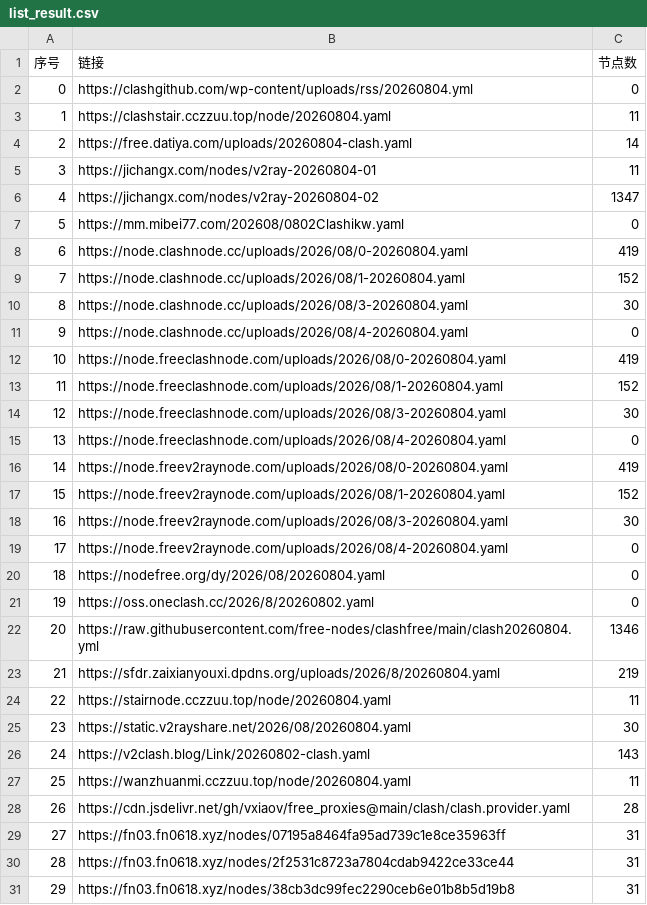
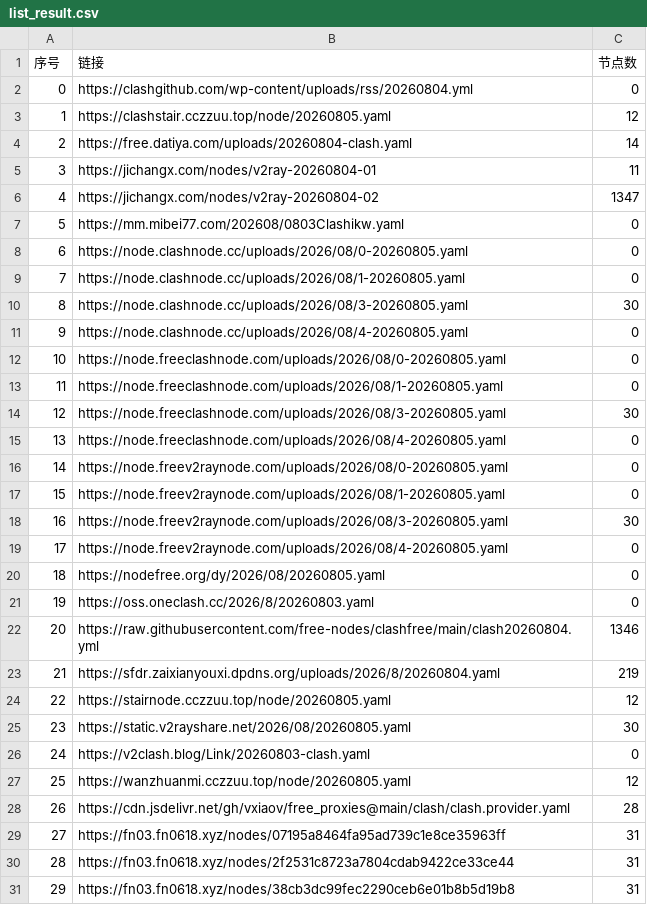
Before and after one commit to yffs118/clashcode, a CSV file: list_result.csv, drawn as a sheet; only a part is shown; the diff covers the shown part only.

```diff
--- a/list_result.csv
+++ b/list_result.csv
@@ -2,3 +2,3 @@
 0,https://clashgithub.com/wp-content/uploads/rss/20260804.yml,0
-1,https://clashstair.cczzuu.top/node/20260804.yaml,11
+1,https://clashstair.cczzuu.top/node/20260805.yaml,12
 2,https://free.datiya.com/uploads/20260804-clash.yaml,14
@@ -6,23 +6,23 @@
 4,https://jichangx.com/nodes/v2ray-20260804-02,1347
-5,https://mm.mibei77.com/202608/0802Clashikw.yaml,0
-6,https://node.clashnode.cc/uploads/2026/08/0-20260804.yaml,419
-7,https://node.clashnode.cc/uploads/2026/08/1-20260804.yaml,152
-8,https://node.clashnode.cc/uploads/2026/08/3-20260804.yaml,30
-9,https://node.clashnode.cc/uploads/2026/08/4-20260804.yaml,0
-10,https://node.freeclashnode.com/uploads/2026/08/0-20260804.yaml,419
-11,https://node.freeclashnode.com/uploads/2026/08/1-20260804.yaml,152
-12,https://node.freeclashnode.com/uploads/2026/08/3-20260804.yaml,30
-13,https://node.freeclashnode.com/uploads/2026/08/4-20260804.yaml,0
-14,https://node.freev2raynode.com/uploads/2026/08/0-20260804.yaml,419
-15,https://node.freev2raynode.com/uploads/2026/08/1-20260804.yaml,152
-16,https://node.freev2raynode.com/uploads/2026/08/3-20260804.yaml,30
-17,https://node.freev2raynode.com/uploads/2026/08/4-20260804.yaml,0
-18,https://nodefree.org/dy/2026/08/20260804.yaml,0
-19,https://oss.oneclash.cc/2026/8/20260802.yaml,0
+5,https://mm.mibei77.com/202608/0803Clashikw.yaml,0
+6,https://node.clashnode.cc/uploads/2026/08/0-20260805.yaml,0
+7,https://node.clashnode.cc/uploads/2026/08/1-20260805.yaml,0
+8,https://node.clashnode.cc/uploads/2026/08/3-20260805.yaml,30
+9,https://node.clashnode.cc/uploads/2026/08/4-20260805.yaml,0
+10,https://node.freeclashnode.com/uploads/2026/08/0-20260805.yaml,0
+11,https://node.freeclashnode.com/uploads/2026/08/1-20260805.yaml,0
+12,https://node.freeclashnode.com/uploads/2026/08/3-20260805.yaml,30
+13,https://node.freeclashnode.com/uploads/2026/08/4-20260805.yaml,0
+14,https://node.freev2raynode.com/uploads/2026/08/0-20260805.yaml,0
+15,https://node.freev2raynode.com/uploads/2026/08/1-20260805.yaml,0
+16,https://node.freev2raynode.com/uploads/2026/08/3-20260805.yaml,30
+17,https://node.freev2raynode.com/uploads/2026/08/4-20260805.yaml,0
+18,https://nodefree.org/dy/2026/08/20260805.yaml,0
+19,https://oss.oneclash.cc/2026/8/20260803.yaml,0
 20,https://raw.githubusercontent.com/free-nodes/clashfree/main/clash20260804.yml,1346
 21,https://sfdr.zaixianyouxi.dpdns.org/uploads/2026/8/20260804.yaml,219
-22,https://stairnode.cczzuu.top/node/20260804.yaml,11
-23,https://static.v2rayshare.net/2026/08/20260804.yaml,30
-24,https://v2clash.blog/Link/20260802-clash.yaml,143
-25,https://wanzhuanmi.cczzuu.top/node/20260804.yaml,11
+22,https://stairnode.cczzuu.top/node/20260805.yaml,12
+23,https://static.v2rayshare.net/2026/08/20260805.yaml,30
+24,https://v2clash.blog/Link/20260803-clash.yaml,0
+25,https://wanzhuanmi.cczzuu.top/node/20260805.yaml,12
 26,https://cdn.jsdelivr.net/gh/vxiaov/free_proxies@main/clash/clash.provider.yaml,28
```
Also changed, not shown: 9 edited cells elsewhere in this file, 38 other files.
